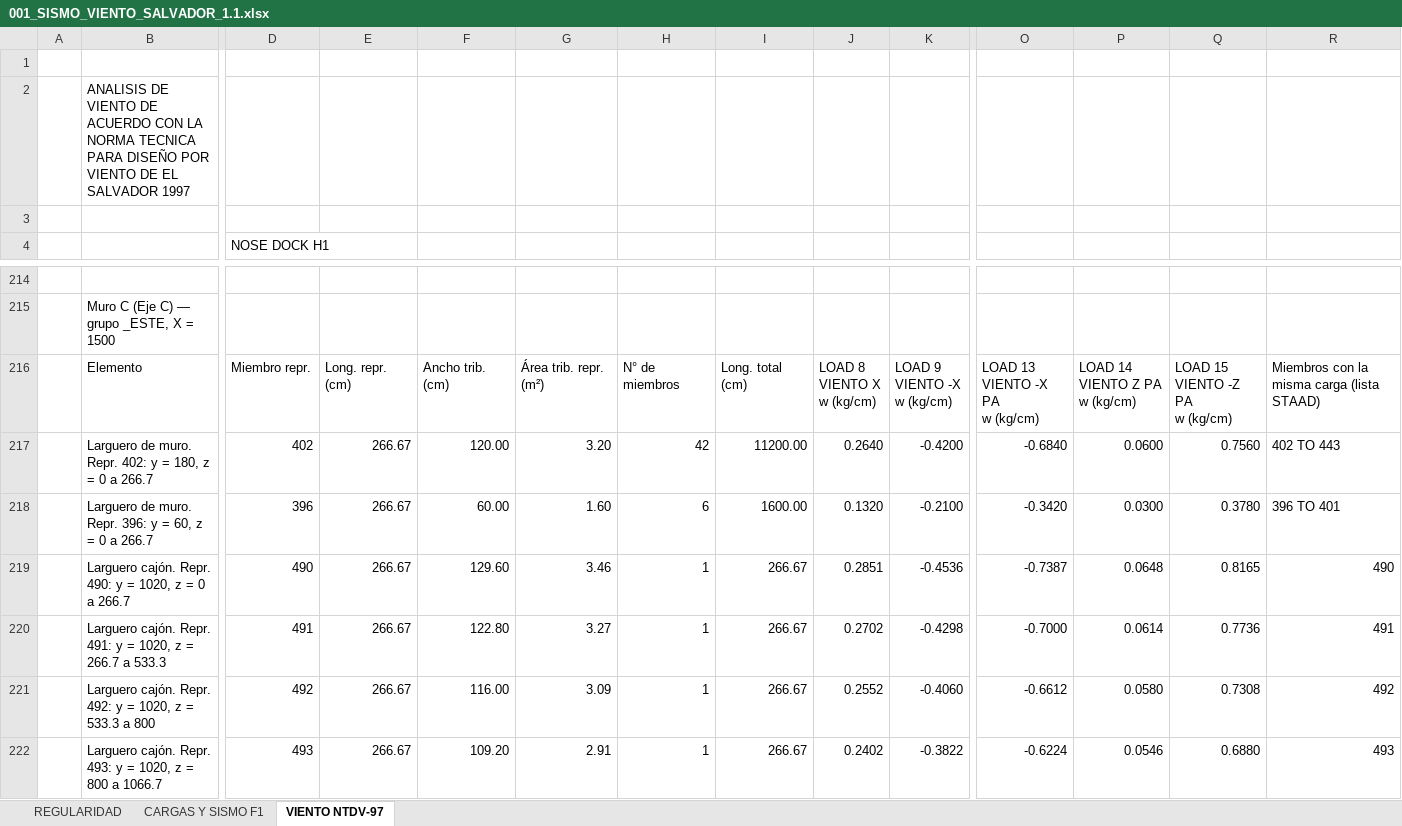
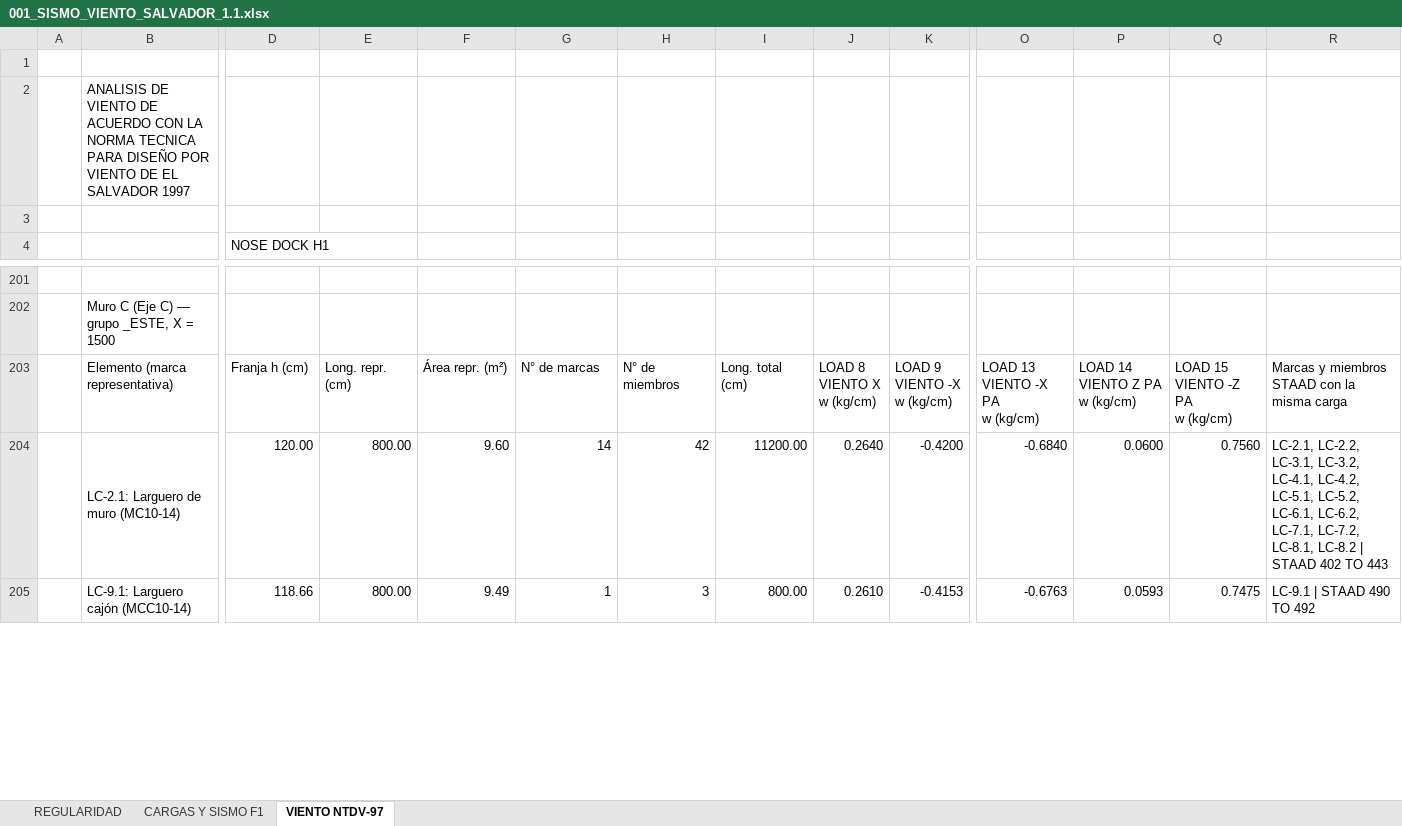
Before and after one commit to 1612567helumich/STAADS, an Excel workbook: 001_SISMO_VIENTO_SALVADOR_1.1.xlsx, sheet VIENTO NTDV-97, drawn as a sheet; only a part is shown, gaps mark what is left out; values as stored, in another font and other column widths than the file's, no cell formats; charts and pictures not drawn; removed rows and columns are numbered as before the commit, all else as after; rows hold the shown columns only; the diff covers the shown part only; the diff names each change by its address in the sheet, - before the commit and + after, or states it on an @@ line.

```diff
--- a/001_SISMO_VIENTO_SALVADOR_1.1.xlsx (sheet VIENTO NTDV-97)
+++ b/001_SISMO_VIENTO_SALVADOR_1.1.xlsx (sheet VIENTO NTDV-97)
-B203: Elemento
+B203: Elemento (marca representativa)
-D203 (NOSE DOCK H1): Miembro repr.
+D203 (NOSE DOCK H1): Franja h (cm)
-F203: Ancho trib. (cm)
+F203: Área repr. (m²)
-G203: Área trib. repr. (m²)
+G203: N° de marcas
-R203: Miembros con la misma carga (lista STAAD)
+R203: Marcas y miembros STAAD con la misma carga
-B204: Larguero de muro. Repr. 402: y = 180, z = 0 a 266.7
+B204: LC-2.1: Larguero de muro (MC10-14)
-D204 (NOSE DOCK H1): 402
+D204 (NOSE DOCK H1): 120.00
-E204: 266.67
+E204: 800.00
-F204: 120.00
+F204: 9.60
-G204: 3.20
+G204: 14
-R204: 402 TO…
+R204: LC-2.1, LC-2.2, LC-3.1, LC-3.2, LC-4.1, LC-4.2, LC-5.1, LC-5.2, LC-6.1, LC-6.2, LC-7.1, LC-7.2, LC-8.1, LC-8.2 | STAAD 402 TO…
-row 218:  | Larguero de muro. Repr. 396: y = 60, z = 0 a 266.7 | 396 | 266.67 | 60.00 | 1.60 | 6 | 1600.00 | 0.1320 | -0.2100 | -0.3420 | 0.0300 | 0.3780 | 396 TO 401
-row 219:  | Larguero cajón. Repr. 490: y = 1020, z = 0 a 266.7 | 490 | 266.67 | 129.60 | 3.46 | 1 | 266.67 | 0.2851 | -0.4536 | -0.7387 | 0.0648 | 0.8165 | 490
-row 220:  | Larguero cajón. Repr. 491: y = 1020, z = 266.7 a 533.3 | 491 | 266.67 | 122.80 | 3.27 | 1 | 266.67 | 0.2702 | -0.4298 | -0.7000 | 0.0614 | 0.7736 | 491
-row 221:  | Larguero cajón. Repr. 492: y = 1020, z = 533.3 a 800 | 492 | 266.67 | 116.00 | 3.09 | 1 | 266.67 | 0.2552 | -0.4060 | -0.6612 | 0.0580 | 0.7308 | 492
-row 222:  | Larguero cajón. Repr. 493: y = 1020, z = 800 a 1066.7 | 493 | 266.67 | 109.20 | 2.91 | 1 | 266.67 | 0.2402 | -0.3822 | -0.6224 | 0.0546 | 0.6880 | 493
+row 205:  | LC-9.1: Larguero cajón (MCC10-14) | 118.66 | 800.00 | 9.49 | 1 | 3 | 800.00 | 0.2610 | -0.4153 | -0.6763 | 0.0593 | 0.7475 | LC-9.1 | STAAD 490 TO 492
```
Also changed, not shown: 16 added rows, 38 removed rows, 100 edited cells and merged cells elsewhere in this sheet, cell formats, formulas that keep their value, 2 other files.
